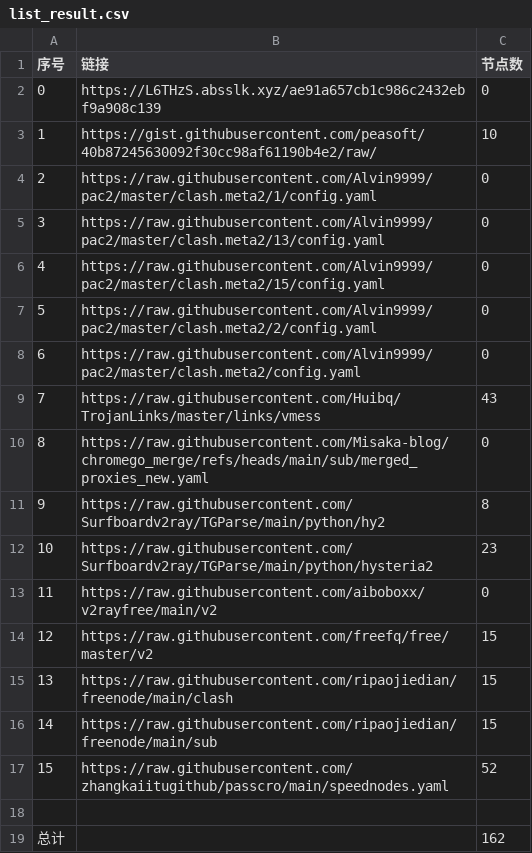
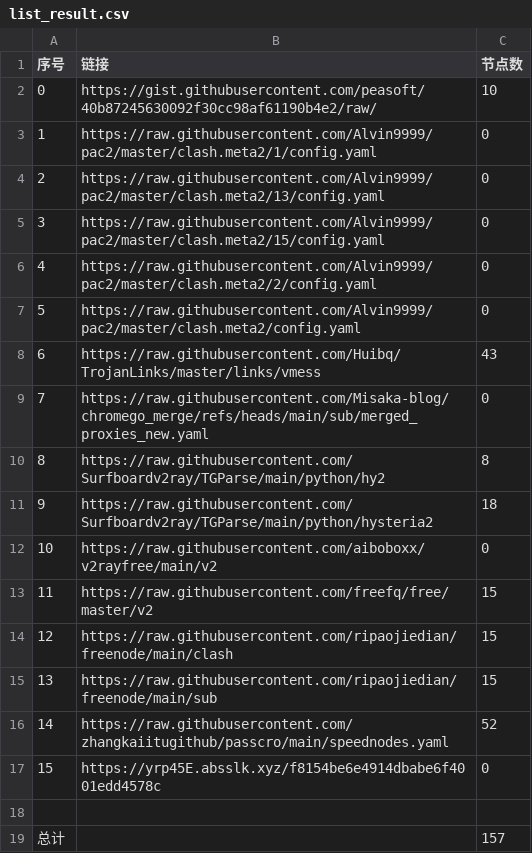
Before and after one commit to liuhtt/liunomorewalls, a CSV file: list_result.csv, drawn as a sheet; removed rows and columns are numbered as before the commit, all else as after; the diff names each change by its address in the sheet, - before the commit and + after, or states it on an @@ line.

```diff
--- a/list_result.csv
+++ b/list_result.csv
-row 2: 0 | https://L6THzS.absslk.xyz/ae91a657cb1c986c2432ebf9a908c139 | 0
@@ column A (序号) renumbered between rows 2 and 16 @@
-C11 (节点数): 23
+C11 (节点数): 18
+row 17: 15 | https://yrp45E.absslk.xyz/f8154be6e4914dbabe6f4001edd4578c | 0
-C19 (节点数): 162
+C19 (节点数): 157
```
Also changed, not shown: 7 other files.
